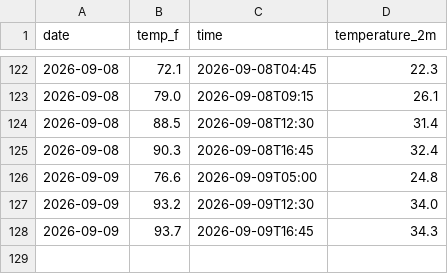
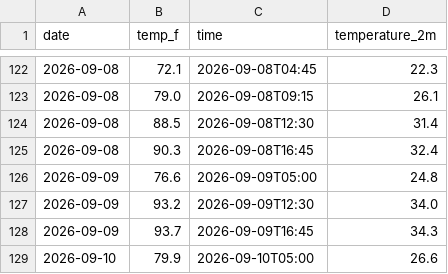
Before and after one commit to JaehoI3/weather-tracker, a CSV file: daily_log.csv, drawn as a sheet; only a part is shown, gaps mark what is left out.

```diff
--- a/daily_log.csv
+++ b/daily_log.csv
@@ -128 +128,2 @@ date,temp_f,time,temperature_2m
 2026-09-09,93.7,2026-09-09T16:45,34.3
+2026-09-10,79.9,2026-09-10T05:00,26.6
```
